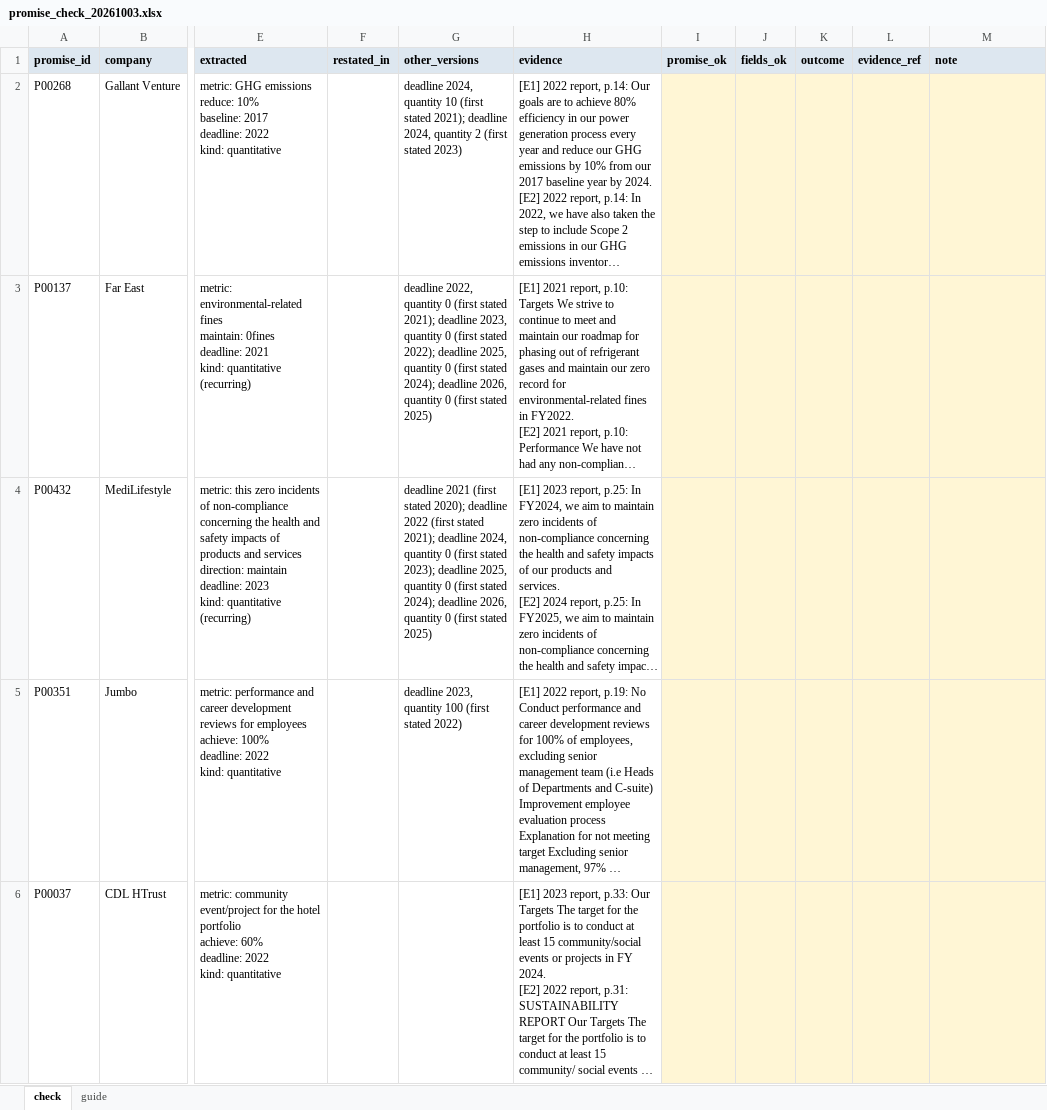
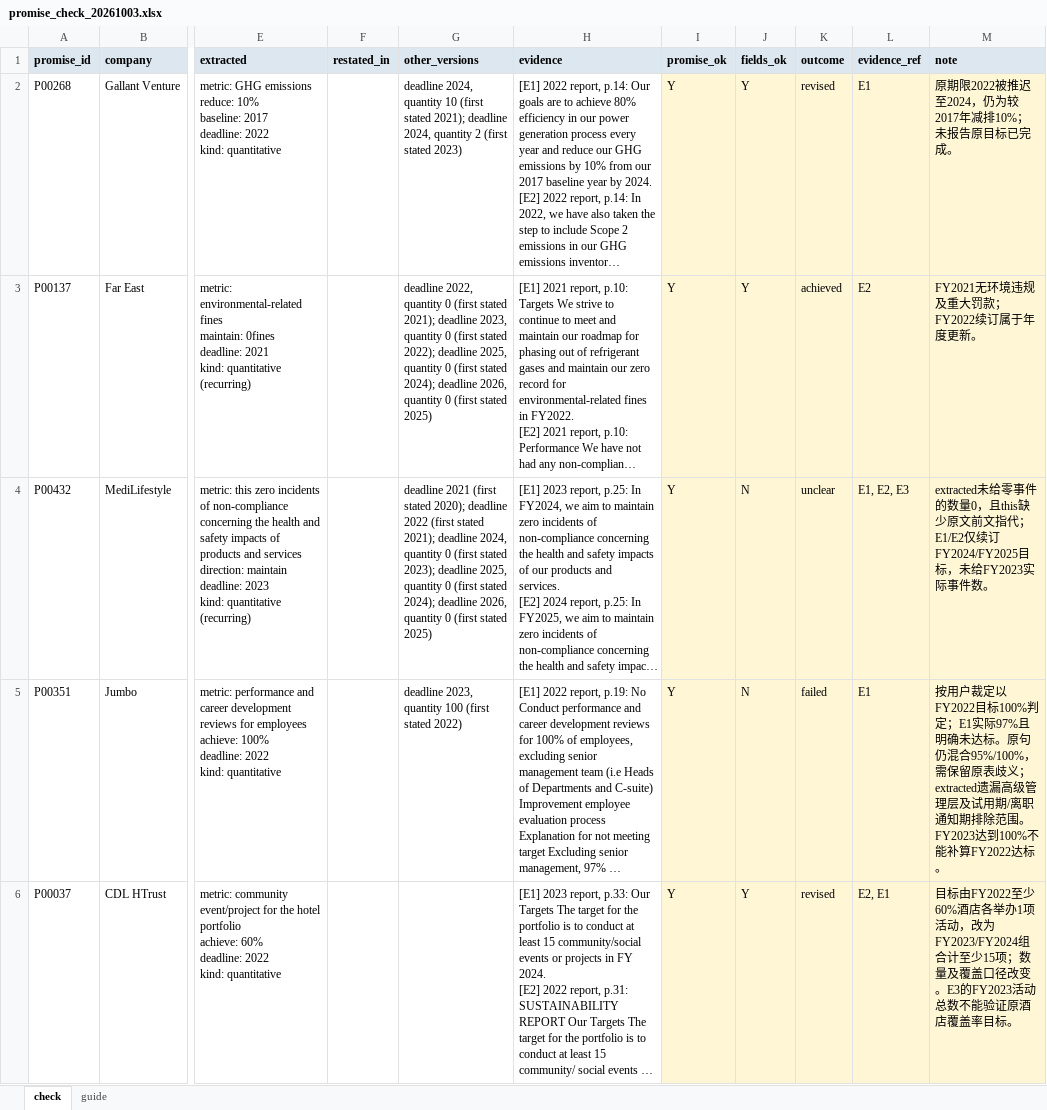
Before and after one commit to AY26-NLP-Group-6-Project/AY26-NLP-Group-Project, an Excel workbook: kb/annotation/spotchecks/promise_check_20261003.xlsx, sheet check, drawn as a sheet; only a part is shown, gaps mark what is left out; long unchanged cells end in …; values as stored, in another font and other column widths than the file's, no borders; the diff covers the shown part only; the diff names each change by its address in the sheet, - before the commit and + after, or states it on an @@ line.

Commit message:
docs: score the RQ2 promise check and estimate outcome shares over the checkable promises

```diff
--- a/kb/annotation/spotchecks/promise_check_20261003.xlsx (sheet check)
+++ b/kb/annotation/spotchecks/promise_check_20261003.xlsx (sheet check)
-I2:I6 (promise_ok): (empty)
+I2:I6 (promise_ok): Y
-J2:J3 (fields_ok): (empty)
+J2:J3 (fields_ok): Y
-K2 (outcome): (empty)
+K2 (outcome): revised
-L2 (evidence_ref): (empty)
+L2 (evidence_ref): E1
-M2 (note): (empty)
+M2 (note): 原期限2022被推迟至2024，仍为较2017年减排10%；未报告原目标已完成。
-K3 (outcome): (empty)
+K3 (outcome): achieved
-L3 (evidence_ref): (empty)
+L3 (evidence_ref): E2
-M3 (note): (empty)
+M3 (note): FY2021无环境违规及重大罚款；FY2022续订属于年度更新。
-J4:J5 (fields_ok): (empty)
+J4:J5 (fields_ok): N
-K4 (outcome): (empty)
+K4 (outcome): unclear
-L4 (evidence_ref): (empty)
+L4 (evidence_ref): E1, E2, E3
-M4 (note): (empty)
+M4 (note): extracted未给零事件的数量0，且this缺少原文前文指代；E1/E2仅续订FY2024/FY2025目标，未给FY2023实际事件数。
-K5 (outcome): (empty)
+K5 (outcome): failed
-L5 (evidence_ref): (empty)
+L5 (evidence_ref): E1
-M5 (note): (empty)
+M5 (note): 按用户裁定以FY2022目标100%判定；E1实际97%且明确未达标。原句仍混合95%/100%，需保留原表歧义；extracted遗漏高级管理层及试用期/离职通知期排除范围。FY2023达到100%不能补算FY2022达标。
-J6 (fields_ok): (empty)
+J6 (fields_ok): Y
-K6 (outcome): (empty)
+K6 (outcome): revised
-L6 (evidence_ref): (empty)
+L6 (evidence_ref): E2, E1
-M6 (note): (empty)
+M6 (note): 目标由FY2022至少60%酒店各举办1项活动，改为FY2023/FY2024组合计至少15项；数量及覆盖口径改变。E3的FY2023活动总数不能验证原酒店覆盖率目标。
```
Also changed, not shown: 335 edited cells elsewhere in this sheet, 4 other files.
